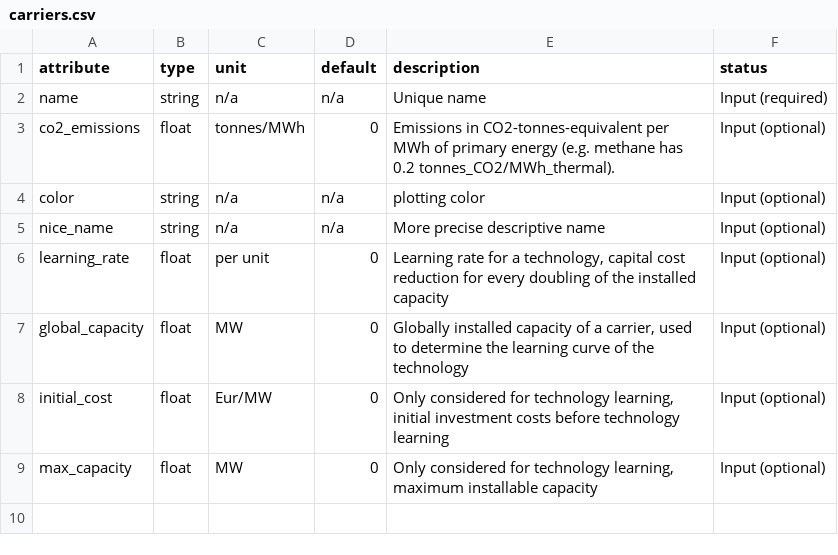
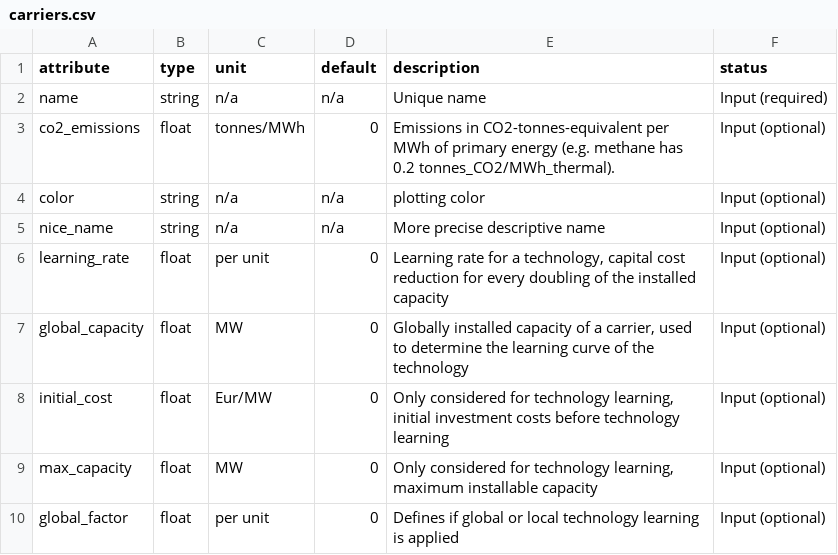
Before and after one commit to lisazeyen/PyPSA, a CSV file: pypsa/component_attrs/carriers.csv, drawn as a sheet.

Commit message:
add global factor to differ between local and global learning

```diff
--- a/pypsa/component_attrs/carriers.csv
+++ b/pypsa/component_attrs/carriers.csv
@@ -9 +9,2 @@ initial_cost,float,Eur/MW,0,"Only considered for technology learning, initial in
 max_capacity,float,MW,0,"Only considered for technology learning, maximum installable capacity",Input (optional)
+global_factor,float,per unit,0,Defines if global or local technology learning is applied,Input (optional)
```
